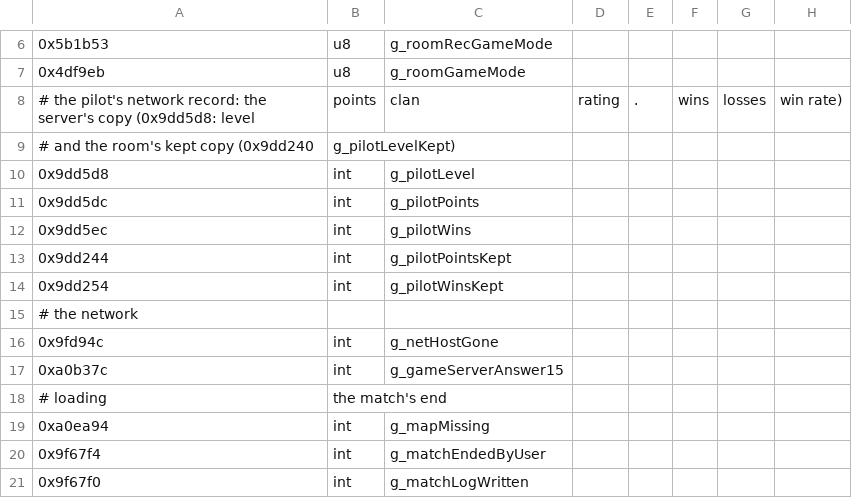
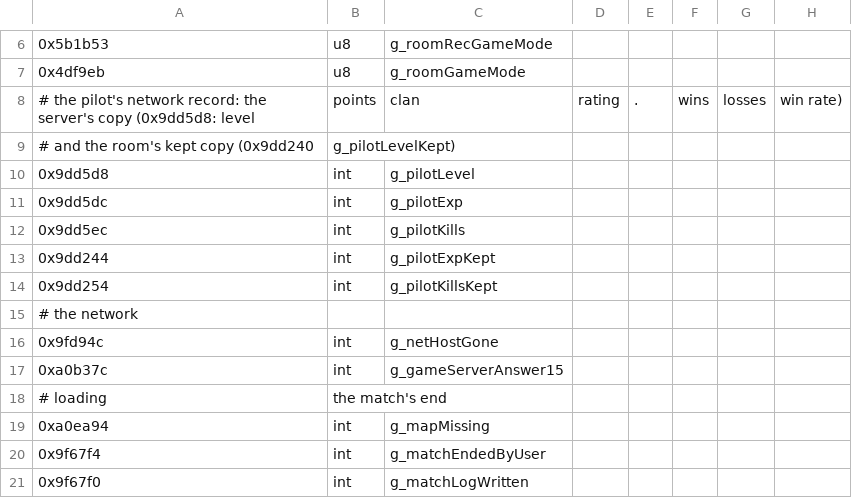
Before and after one commit to sekuza009/axis-recomp, a CSV file: tools/names/globals11.csv, drawn as a sheet; only a part is shown, gaps mark what is left out.

```diff
--- a/tools/names/globals11.csv
+++ b/tools/names/globals11.csv
@@ -10,6 +10,6 @@
 0x9dd5d8,int,g_pilotLevel
-0x9dd5dc,int,g_pilotPoints
-0x9dd5ec,int,g_pilotWins
-0x9dd244,int,g_pilotPointsKept
-0x9dd254,int,g_pilotWinsKept
+0x9dd5dc,int,g_pilotExp
+0x9dd5ec,int,g_pilotKills
+0x9dd244,int,g_pilotExpKept
+0x9dd254,int,g_pilotKillsKept
 # the network
```
Also changed, not shown: tools/names/globals12.csv, tools/names/globals14.csv, 17 other files.
